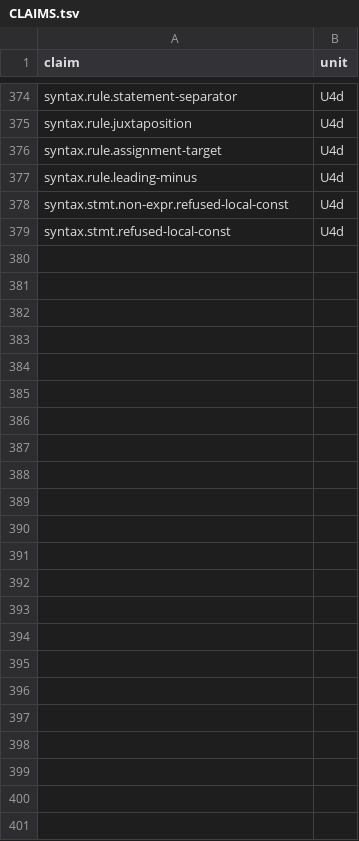
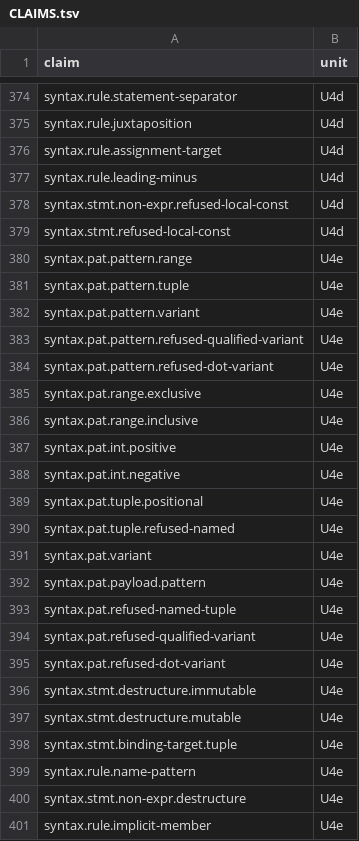
Before and after one commit to swoodtke/sawlang, a TSV file: compiler/parse/CLAIMS.tsv, drawn as a sheet; only a part is shown, gaps mark what is left out; the diff names each change by its address in the sheet, - before the commit and + after, or states it on an @@ line.

```diff
--- a/compiler/parse/CLAIMS.tsv
+++ b/compiler/parse/CLAIMS.tsv
+row 380: syntax.pat.pattern.range | U4e
+row 381: syntax.pat.pattern.tuple | U4e
+row 382: syntax.pat.pattern.variant | U4e
+row 383: syntax.pat.pattern.refused-qualified-variant | U4e
+row 384: syntax.pat.pattern.refused-dot-variant | U4e
+row 385: syntax.pat.range.exclusive | U4e
+row 386: syntax.pat.range.inclusive | U4e
+row 387: syntax.pat.int.positive | U4e
+row 388: syntax.pat.int.negative | U4e
+row 389: syntax.pat.tuple.positional | U4e
+row 390: syntax.pat.tuple.refused-named | U4e
+row 391: syntax.pat.variant | U4e
+row 392: syntax.pat.payload.pattern | U4e
+row 393: syntax.pat.refused-named-tuple | U4e
+row 394: syntax.pat.refused-qualified-variant | U4e
+row 395: syntax.pat.refused-dot-variant | U4e
+row 396: syntax.stmt.destructure.immutable | U4e
+row 397: syntax.stmt.destructure.mutable | U4e
+row 398: syntax.stmt.binding-target.tuple | U4e
+row 399: syntax.rule.name-pattern | U4e
+row 400: syntax.stmt.non-expr.destructure | U4e
+row 401: syntax.rule.implicit-member | U4e
```
Also changed, not shown: 6 other files.
